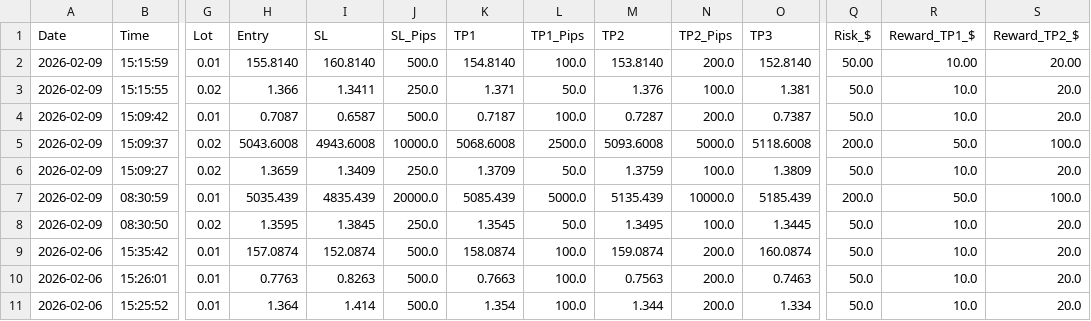
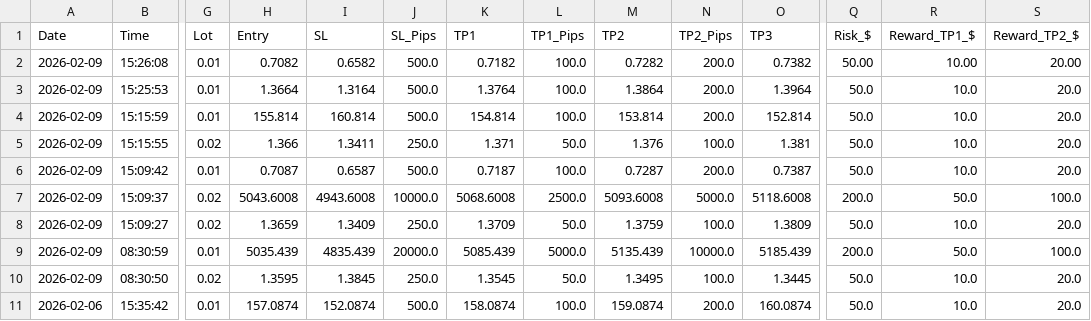
Before and after one commit to medohamed360312-hub/ORB-Trading-Strategy-Analyzer, a CSV file: trading_logs/orb_trading_log.csv, drawn as a sheet; only a part is shown, gaps mark what is left out; the shorter side is filled out with more unchanged rows; addresses are those after the commit; rows hold the shown columns only; the diff names each change by its address in the sheet, - before the commit and + after, or states it on an @@ line.

```diff
--- a/trading_logs/orb_trading_log.csv
+++ b/trading_logs/orb_trading_log.csv
+row 2: 2026-02-09 | 15:26:08 | 0.01 | 0.7082 | 0.6582 | 500.0 | 0.7182 | 100.0 | 0.7282 | 200.0 | 0.7382 | 50.00 | 10.00 | 20.00
+row 3: 2026-02-09 | 15:25:53 | 0.01 | 1.3664 | 1.3164 | 500.0 | 1.3764 | 100.0 | 1.3864 | 200.0 | 1.3964 | 50.0 | 10.0 | 20.0
-H4 (Entry): 155.8140
+H4 (Entry): 155.814
-I4 (SL): 160.8140
+I4 (SL): 160.814
-K4 (TP1): 154.8140
+K4 (TP1): 154.814
-M4 (TP2): 153.8140
+M4 (TP2): 153.814
-O4 (TP3): 152.8140
+O4 (TP3): 152.814
-Q4 (Risk_$): 50.00
+Q4 (Risk_$): 50.0
-R4 (Reward_TP1_$): 10.00
+R4 (Reward_TP1_$): 10.0
-S4 (Reward_TP2_$): 20.00
+S4 (Reward_TP2_$): 20.0
```
